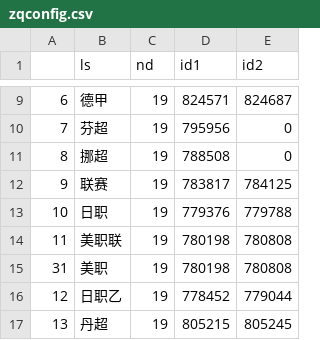
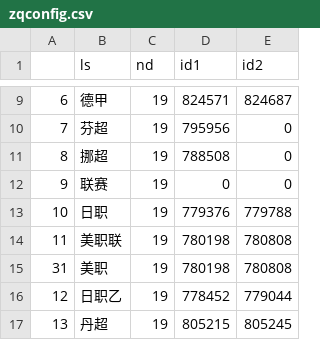
Before and after one commit to Jack1shao/wbw, a CSV file: zqconfig.csv, drawn as a sheet; only a part is shown, gaps mark what is left out.

```diff
--- a/zqconfig.csv
+++ b/zqconfig.csv
@@ -11,3 +11,3 @@
 8,挪超,19,788508,0
-9,联赛,19,783817,784125
+9,联赛,19,0,0
 10,日职,19,779376,779788
```
Also changed, not shown: 6 other files.
